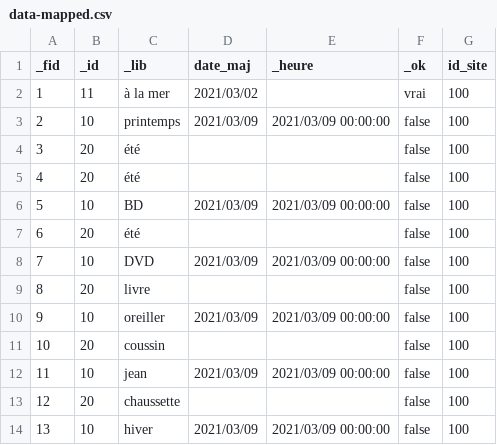
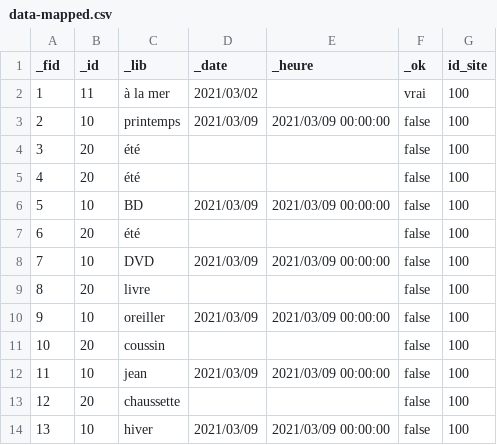
Before and after one commit to datagistips/validator, a CSV file: example-datasets-and-schema/data-mapped.csv, drawn as a sheet.

```diff
--- a/example-datasets-and-schema/data-mapped.csv
+++ b/example-datasets-and-schema/data-mapped.csv
@@ -1,2 +1,2 @@
-_fid,_id,_lib,date_maj,_heure,_ok,id_site
+_fid,_id,_lib,_date,_heure,_ok,id_site
 1,11,à la mer,2021/03/02,,vrai,100
```
Also changed, not shown: 4 other files.
